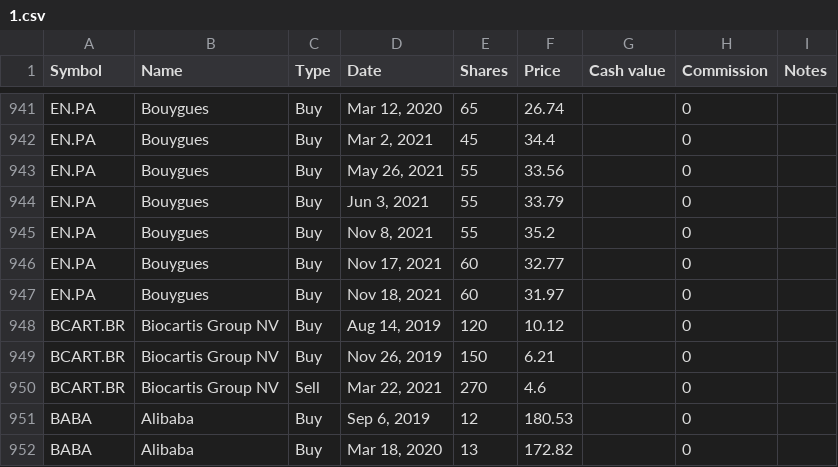
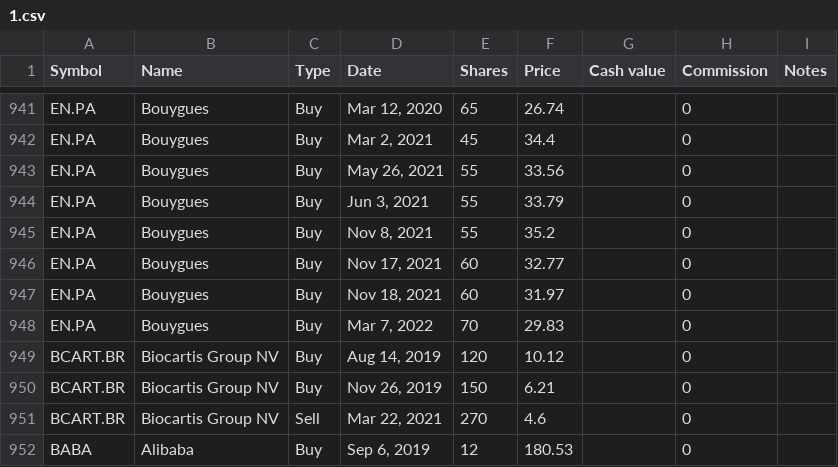
Before and after one commit to lionelschiepers/MyStock, a CSV file: MyStockWeb/Data/1.csv, drawn as a sheet; only a part is shown, gaps mark what is left out; the shorter side is filled out with more unchanged rows.

Commit message:
increased bouygues

```diff
--- a/MyStockWeb/Data/1.csv
+++ b/MyStockWeb/Data/1.csv
@@ -947,2 +947,3 @@ EN.PA,Bouygues,Buy,"Nov 17, 2021",60,32.77,,0,
 EN.PA,Bouygues,Buy,"Nov 18, 2021",60,31.97,,0,
+EN.PA,Bouygues,Buy,"Mar 7, 2022",70,29.83,,0,
 BCART.BR,Biocartis Group NV,Buy,"Aug 14, 2019",120,10.12,,0,
```
